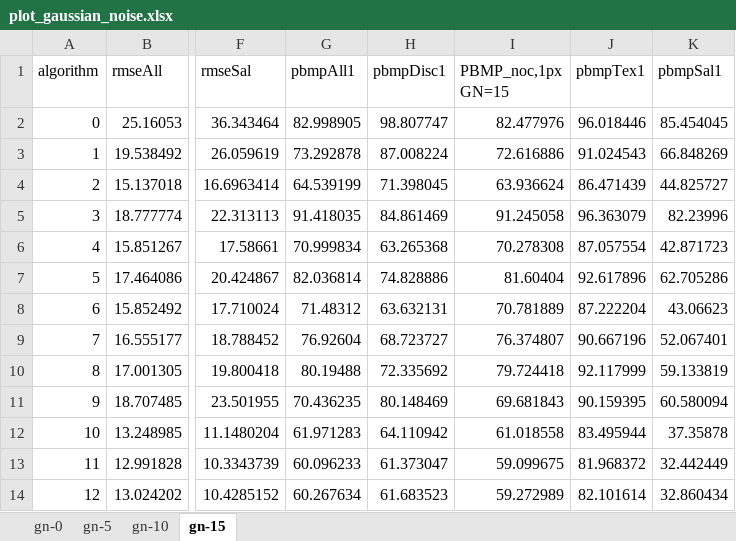
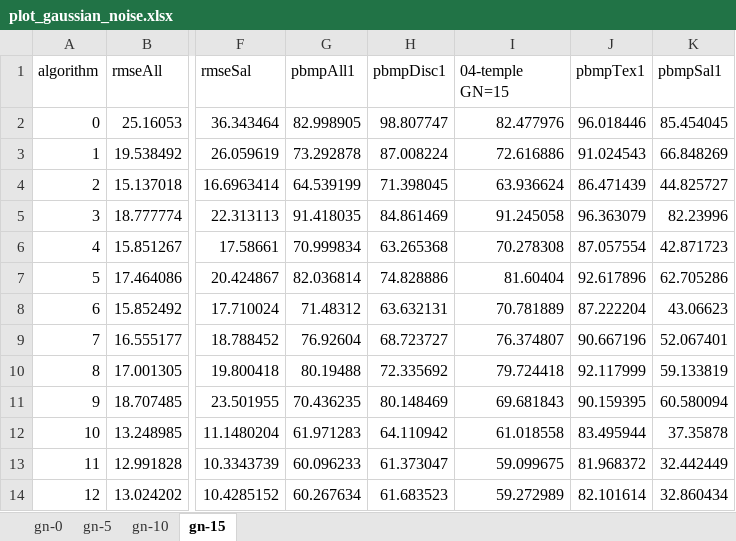
Before and after one commit to benjohnde/disparity-thesis, an Excel workbook: plots/plot_gaussian_noise.xlsx, sheet gn-15, drawn as a sheet; only a part is shown, gaps mark what is left out; values as stored, in another font and other column widths than the file's, no borders; the diff names each change by its address in the sheet, - before the commit and + after, or states it on an @@ line.

```diff
--- a/plots/plot_gaussian_noise.xlsx (sheet gn-15)
+++ b/plots/plot_gaussian_noise.xlsx (sheet gn-15)
-I1: PBMP_noc,1px GN=15
+I1: 04-temple GN=15
```
Also changed, not shown: sheet gn-5, sheet gn-10, sheet gn-0, charts or pictures, plots/plot-depth-discontinuity-mask.xlsx, plots/plot-salient-masl.xlsx, 14 other files.
